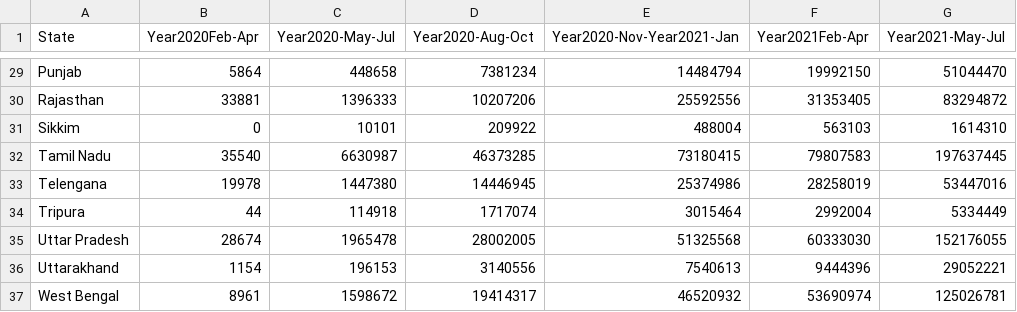
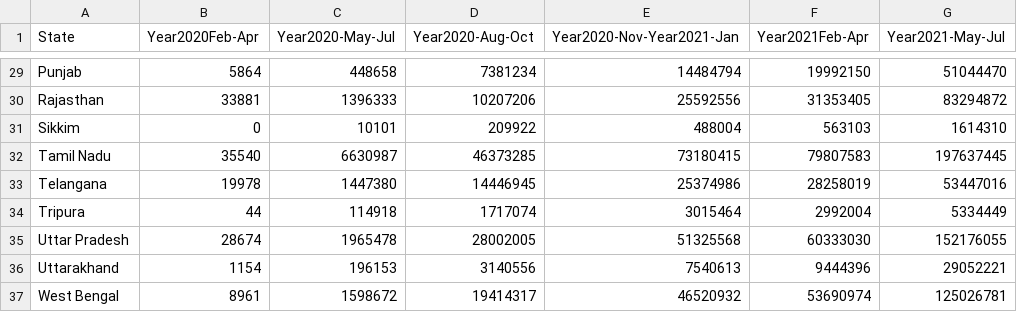
Before and after one commit to xiaoyanshu1999/Assignment2_Yifan, a CSV file: Data/CovidConfimedCases.csv, drawn as a sheet; only a part is shown, gaps mark what is left out.

Commit message:
Update CovidConfimedCases.csv

```diff
--- a/Data/CovidConfimedCases.csv
+++ b/Data/CovidConfimedCases.csv
@@ -32,3 +32,3 @@ Sikkim,0,10101,209922,488004,563103,1614310
 Tamil Nadu,35540,6630987,46373285,73180415,79807583,197637445
-Telengana,19978,1447380,14446945,25374986,28258019,53447016
+Telangana,19978,1447380,14446945,25374986,28258019,53447016
 Tripura,44,114918,1717074,3015464,2992004,5334449
```
